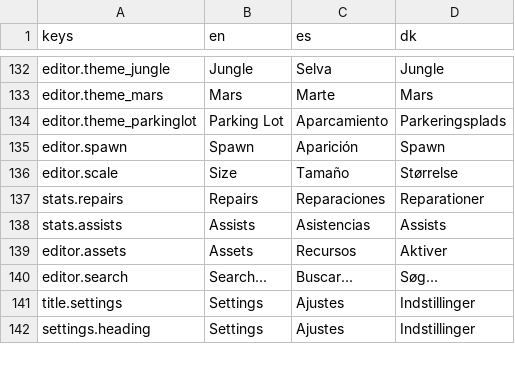
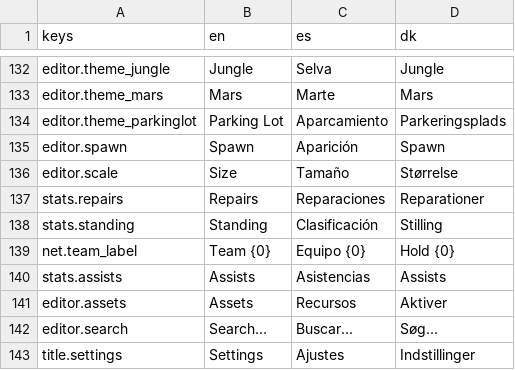
Before and after one commit to Vodkadav/TankGame, a CSV file: client/i18n/strings.csv, drawn as a sheet; only a part is shown, gaps mark what is left out; the shorter side is filled out with more unchanged rows; the diff names each change by its address in the sheet, - before the commit and + after, or states it on an @@ line.

```diff
--- a/client/i18n/strings.csv
+++ b/client/i18n/strings.csv
+row 138: stats.standing | Standing | Clasificación | Stilling
+row 139: net.team_label | Team {0} | Equipo {0} | Hold {0}
```
Also changed, not shown: 9 other files.
